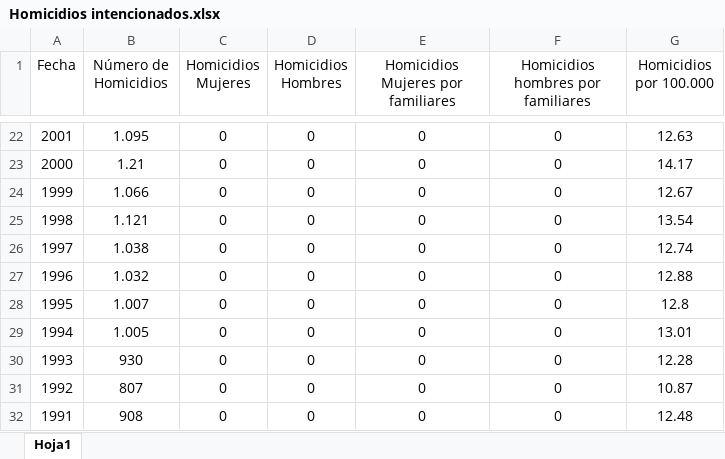
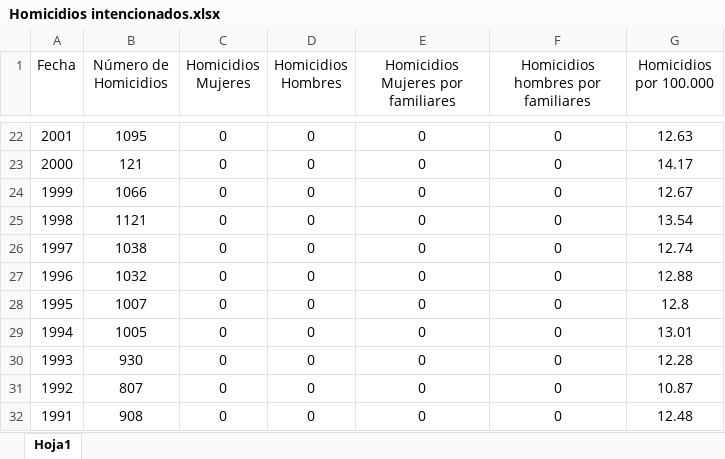
Before and after one commit to MoisesAlmz/Proyecto-Samsung, an Excel workbook: Homicidios intencionados.xlsx, sheet Hoja1, drawn as a sheet; only a part is shown, gaps mark what is left out; values as stored, in another font and other column widths than the file's, no borders; the diff covers the shown part only; the diff names each change by its address in the sheet, - before the commit and + after, or states it on an @@ line.

Commit message:
Update Homicidios (Ni cuanto commit)

```diff
--- a/Homicidios intencionados.xlsx (sheet Hoja1)
+++ b/Homicidios intencionados.xlsx (sheet Hoja1)
-B22 (Número de Homicidios): 1.095
+B22 (Número de Homicidios): 1095
-B23 (Número de Homicidios): 1.21
+B23 (Número de Homicidios): 121
-B24 (Número de Homicidios): 1.066
+B24 (Número de Homicidios): 1066
-B25 (Número de Homicidios): 1.121
+B25 (Número de Homicidios): 1121
-B26 (Número de Homicidios): 1.038
+B26 (Número de Homicidios): 1038
-B27 (Número de Homicidios): 1.032
+B27 (Número de Homicidios): 1032
-B28 (Número de Homicidios): 1.007
+B28 (Número de Homicidios): 1007
-B29 (Número de Homicidios): 1.005
+B29 (Número de Homicidios): 1005
```
Also changed, not shown: 32 edited cells elsewhere in this sheet.
